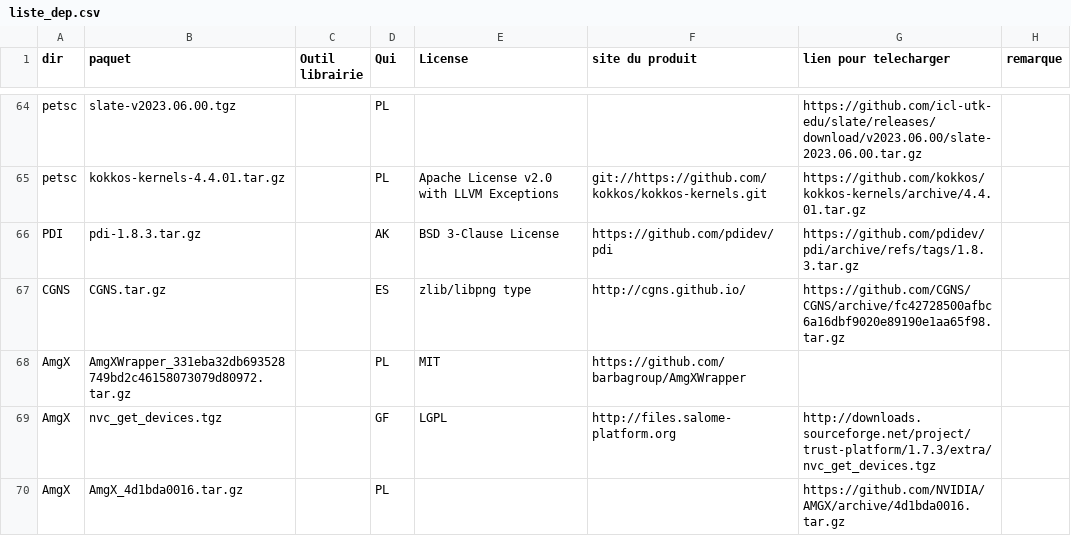
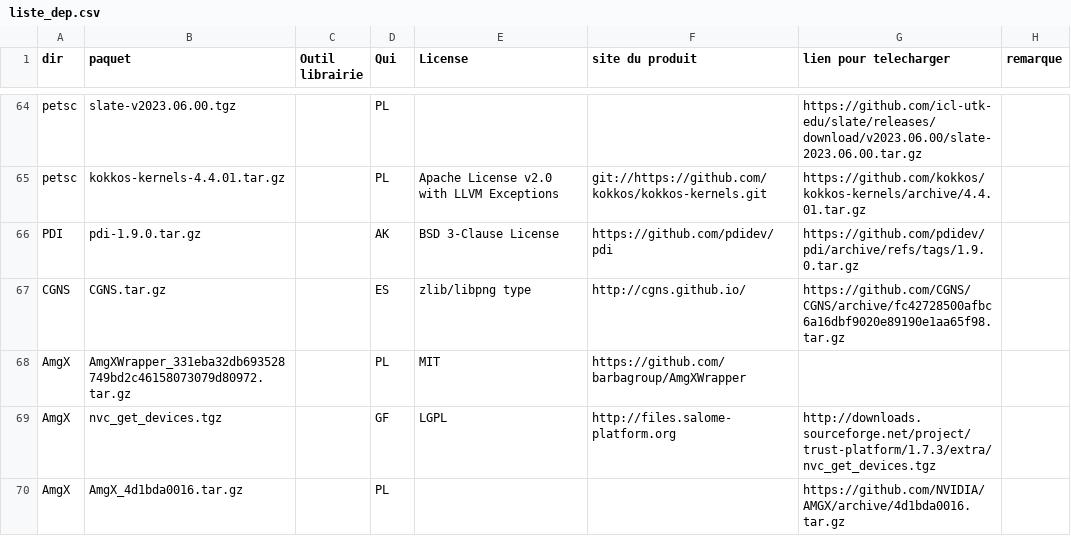
Before and after one commit to rbourgeois33/trust-code, a CSV file: bin/gestion_externalpackages/liste_dep.csv, drawn as a sheet; only a part is shown, gaps mark what is left out.

```diff
--- a/bin/gestion_externalpackages/liste_dep.csv
+++ b/bin/gestion_externalpackages/liste_dep.csv
@@ -65,3 +65,3 @@ petsc,slate-v2023.06.00.tgz,,PL,,,https://github.com/icl-utk-edu/slate/releases/
 petsc,kokkos-kernels-4.4.01.tar.gz,,PL,"Apache License v2.0 with LLVM Exceptions",git://https://github.com/kokkos/kokkos-kernels.git,https://github.com/kokkos/kokkos-kernels/archive/4.4.01.tar.gz,
-PDI,pdi-1.8.3.tar.gz,,AK,BSD 3-Clause License,https://github.com/pdidev/pdi,https://github.com/pdidev/pdi/archive/refs/tags/1.8.3.tar.gz,
+PDI,pdi-1.9.0.tar.gz,,AK,BSD 3-Clause License,https://github.com/pdidev/pdi,https://github.com/pdidev/pdi/archive/refs/tags/1.9.0.tar.gz,
 CGNS,CGNS.tar.gz,,ES,"zlib/libpng type",http://cgns.github.io/,https://github.com/CGNS/CGNS/archive/fc42728500afbc6a16dbf9020e89190e1aa65f98.tar.gz,
```
Also changed, not shown: 3 other files.
